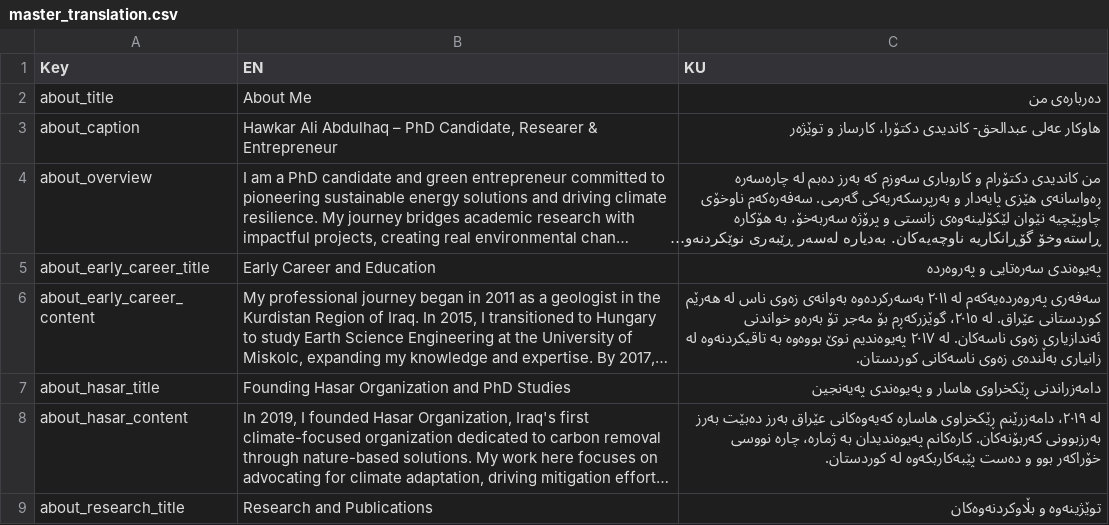
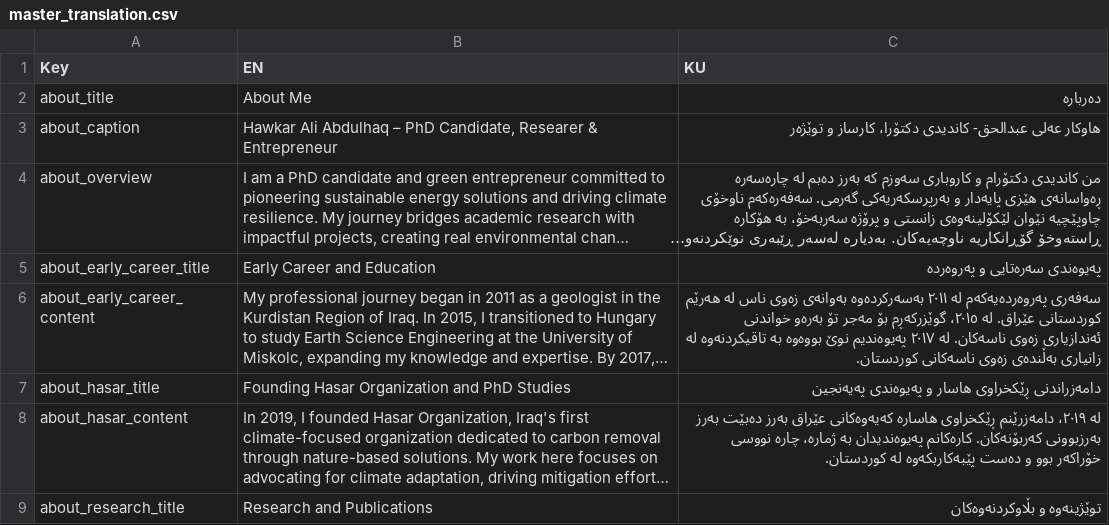
Before and after one commit to hawkarabdulhaq/pythondemo, a CSV file: translations/csv/master_translation.csv, drawn as a sheet; only a part is shown; long unchanged cells end in ….

Commit message:
Updated translations via Streamlit app

```diff
--- a/translations/csv/master_translation.csv
+++ b/translations/csv/master_translation.csv
@@ -1,3 +1,3 @@
 Key,EN,KU
-about_title,About Me,دەربارەی من
+about_title,About Me,دەربارە
 about_caption,"Hawkar Ali Abdulhaq – PhD Candidate, Researer & Entrepreneur",هاوکار عەلی عبدالحق- کاندیدی دکتۆرا، کارساز و توێژەر
```
